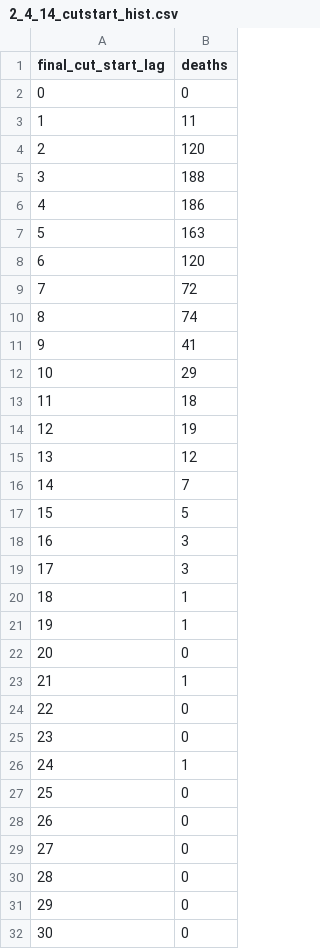
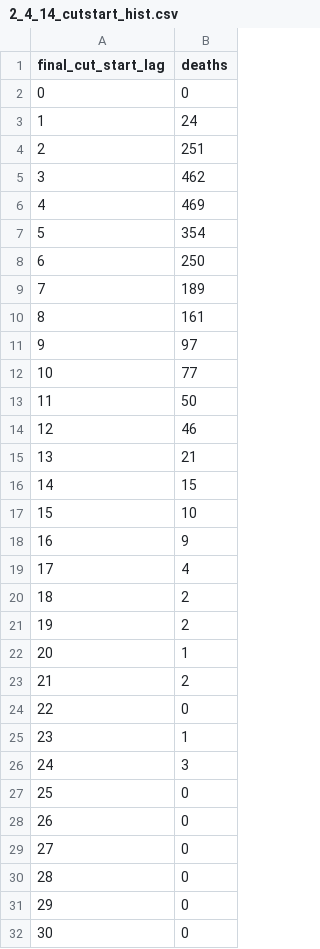
Before and after one commit to kdbanman/gump-for-agents, a CSV file: research/dying2/data/2_4_14_cutstart_hist.csv, drawn as a sheet; only a part is shown.

```diff
--- a/research/dying2/data/2_4_14_cutstart_hist.csv
+++ b/research/dying2/data/2_4_14_cutstart_hist.csv
@@ -2,26 +2,26 @@ final_cut_start_lag,deaths
 0,0
-1,11
-2,120
-3,188
-4,186
-5,163
-6,120
-7,72
-8,74
-9,41
-10,29
-11,18
-12,19
-13,12
-14,7
-15,5
-16,3
-17,3
-18,1
-19,1
-20,0
-21,1
+1,24
+2,251
+3,462
+4,469
+5,354
+6,250
+7,189
+8,161
+9,97
+10,77
+11,50
+12,46
+13,21
+14,15
+15,10
+16,9
+17,4
+18,2
+19,2
+20,1
+21,2
 22,0
-23,0
-24,1
+23,1
+24,3
 25,0
```
Also changed, not shown: research/dying2/data/2_4_14_band.csv, research/dying2/data/2_4_14_catch_traj.csv, 5 other files.
